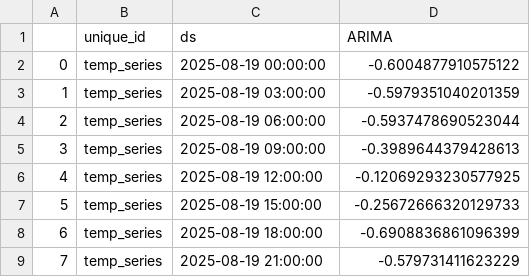
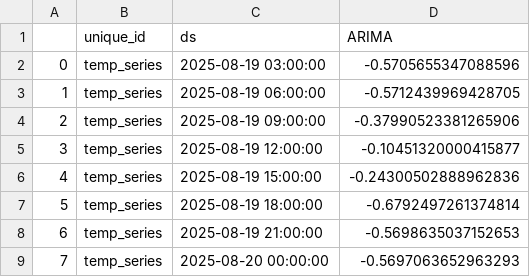
Before and after one commit to Myboo235/weather_forecast_app, a CSV file: model/sarima/sarima_forecast.csv, drawn as a sheet.

```diff
--- a/model/sarima/sarima_forecast.csv
+++ b/model/sarima/sarima_forecast.csv
@@ -1,9 +1,9 @@
 ,unique_id,ds,ARIMA
-0,temp_series,2025-08-19 00:00:00,-0.6004877910575122
-1,temp_series,2025-08-19 03:00:00,-0.5979351040201359
-2,temp_series,2025-08-19 06:00:00,-0.5937478690523044
-3,temp_series,2025-08-19 09:00:00,-0.3989644379428613
-4,temp_series,2025-08-19 12:00:00,-0.12069293230577925
-5,temp_series,2025-08-19 15:00:00,-0.25672666320129733
-6,temp_series,2025-08-19 18:00:00,-0.6908836861096399
-7,temp_series,2025-08-19 21:00:00,-0.579731411623229
+0,temp_series,2025-08-19 03:00:00,-0.5705655347088596
+1,temp_series,2025-08-19 06:00:00,-0.5712439969428705
+2,temp_series,2025-08-19 09:00:00,-0.37990523381265906
+3,temp_series,2025-08-19 12:00:00,-0.10451320000415877
+4,temp_series,2025-08-19 15:00:00,-0.24300502888962836
+5,temp_series,2025-08-19 18:00:00,-0.6792497261374814
+6,temp_series,2025-08-19 21:00:00,-0.5698635037152653
+7,temp_series,2025-08-20 00:00:00,-0.5697063652963293
```
Also changed, not shown: model/sarima/sarima_forecast_reversed.csv.
